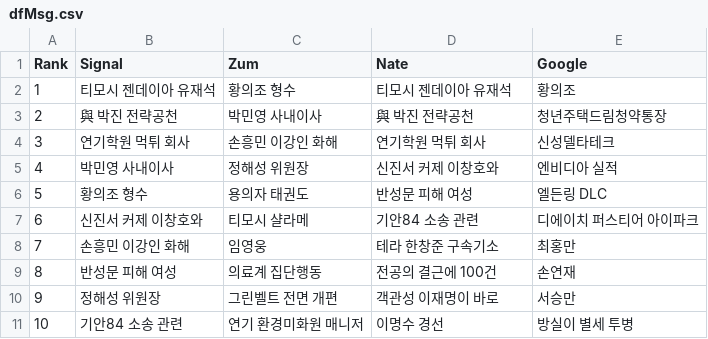
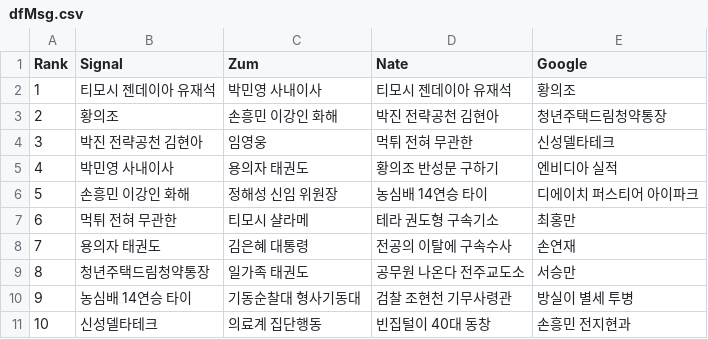
Before and after one commit to TrackerIssues/0301_TeleCollectData, a CSV file: dfMsg.csv, drawn as a sheet.

```diff
--- a/dfMsg.csv
+++ b/dfMsg.csv
@@ -1,11 +1,11 @@
 Rank,Signal,Zum,Nate,Google
-1,티모시 젠데이아 유재석,황의조 형수,티모시 젠데이아 유재석,황의조
-2,與 박진 전략공천,박민영 사내이사,與 박진 전략공천,청년주택드림청약통장
-3,연기학원 먹튀 회사,손흥민 이강인 화해,연기학원 먹튀 회사,신성델타테크
-4,박민영 사내이사,정해성 위원장,신진서 커제 이창호와,엔비디아 실적
-5,황의조 형수,용의자 태권도,반성문 피해 여성,엘든링 DLC
-6,신진서 커제 이창호와,티모시 샬라메,기안84 소송 관련,디에이치 퍼스티어 아이파크
-7,손흥민 이강인 화해,임영웅,테라 한창준 구속기소,최홍만
-8,반성문 피해 여성,의료계 집단행동,전공의 결근에 100건,손연재
-9,정해성 위원장,그린벨트 전면 개편,객관성 이재명이 바로,서승만
-10,기안84 소송 관련,연기 환경미화원 매니저,이명수 경선,방실이 별세 투병
+1,티모시 젠데이아 유재석,박민영 사내이사,티모시 젠데이아 유재석,황의조
+2,황의조,손흥민 이강인 화해,박진 전략공천 김현아,청년주택드림청약통장
+3,박진 전략공천 김현아,임영웅,먹튀 전혀 무관한,신성델타테크
+4,박민영 사내이사,용의자 태권도,황의조 반성문 구하기,엔비디아 실적
+5,손흥민 이강인 화해,정해성 신임 위원장,농심배 14연승 타이,디에이치 퍼스티어 아이파크
+6,먹튀 전혀 무관한,티모시 샬라메,테라 권도형 구속기소,최홍만
+7,용의자 태권도,김은혜 대통령,전공의 이탈에 구속수사,손연재
+8,청년주택드림청약통장,일가족 태권도,공무원 나온다 전주교도소,서승만
+9,농심배 14연승 타이,기동순찰대 형사기동대,검찰 조현천 기무사령관,방실이 별세 투병
+10,신성델타테크,의료계 집단행동,빈집털이 40대 동창,손흥민 전지현과
```
Also changed, not shown: dfKeyWord.csv.
